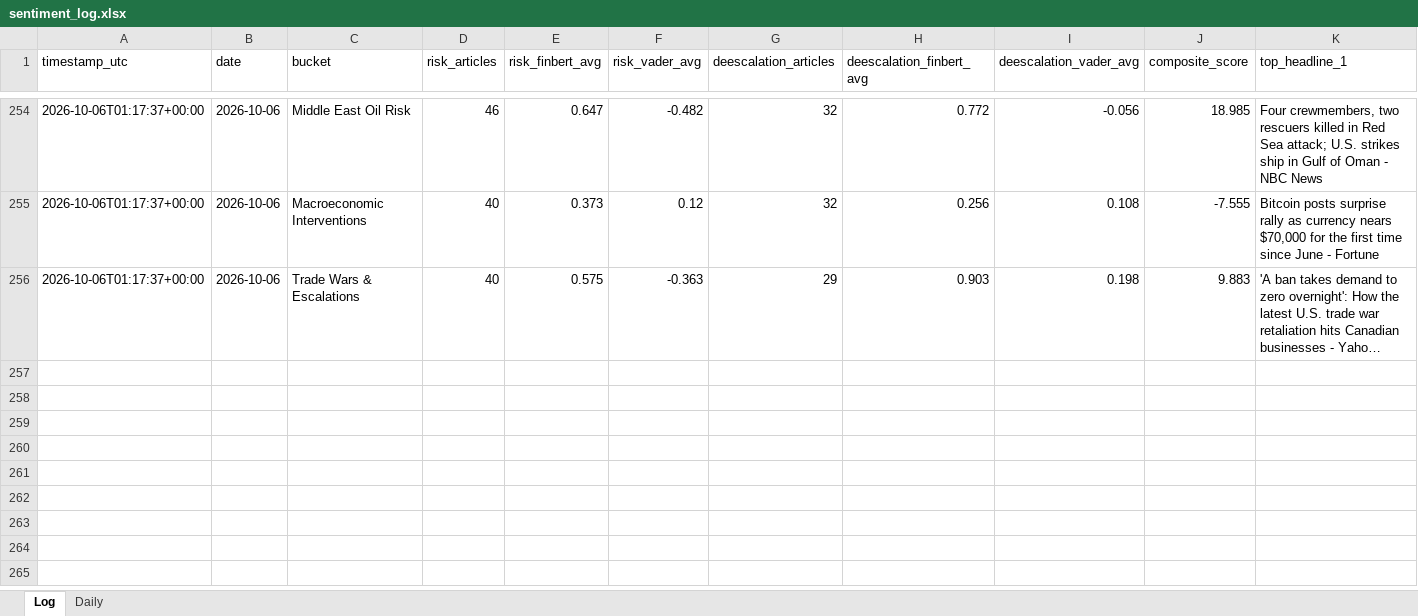
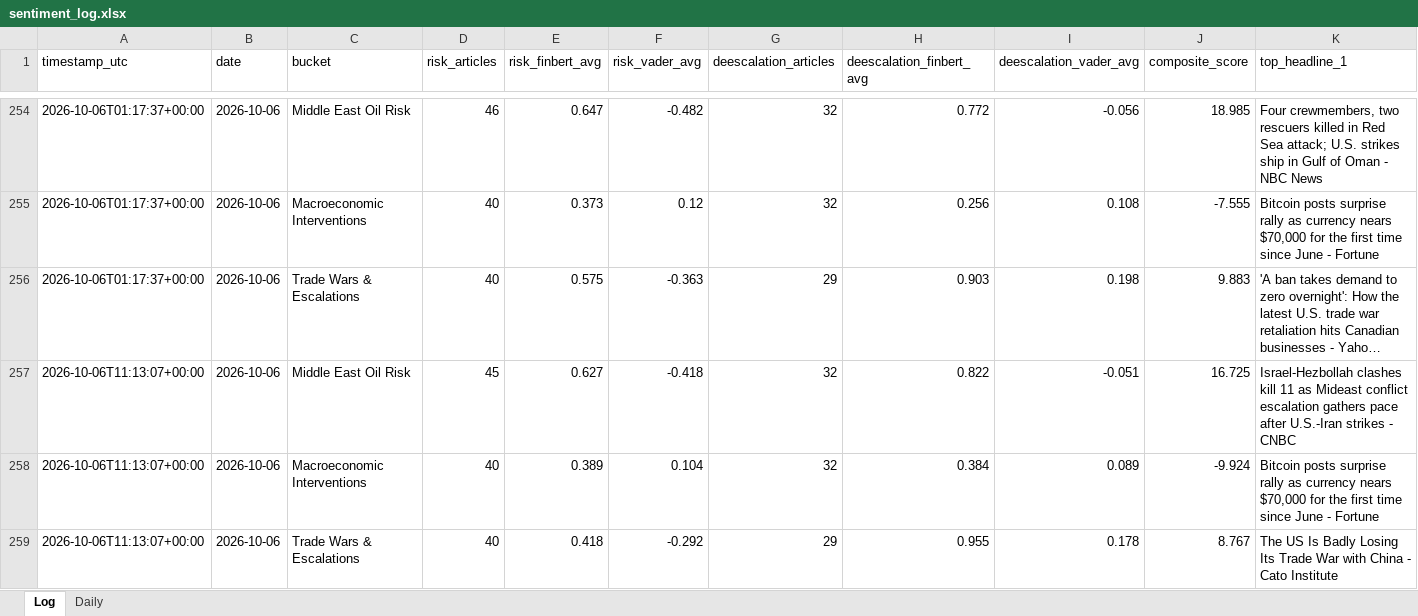
Before and after one commit to Jamesssurfer/CriticalNews_Sentiment, an Excel workbook: data/sentiment_log.xlsx, sheet Log, drawn as a sheet; only a part is shown, gaps mark what is left out; long unchanged cells end in …; values as stored, in another font and other column widths than the file's, no borders; rows hold the shown columns only; the diff names each change by its address in the sheet, - before the commit and + after, or states it on an @@ line.

```diff
--- a/data/sentiment_log.xlsx (sheet Log)
+++ b/data/sentiment_log.xlsx (sheet Log)
+row 257: 2026-10-06T11:13:07+00:00 | 2026-10-06 | Middle East Oil Risk | 45 | 0.627 | -0.418 | 32 | 0.822 | -0.051 | 16.725 | Israel-Hezbollah clashes kill 11 as Mideast conflict escalation gathers pace after U.S.-Iran strikes - CNBC
+row 258: 2026-10-06T11:13:07+00:00 | 2026-10-06 | Macroeconomic Interventions | 40 | 0.389 | 0.104 | 32 | 0.384 | 0.089 | -9.924 | Bitcoin posts surprise rally as currency nears $70,000 for the first time since June - Fortune
+row 259: 2026-10-06T11:13:07+00:00 | 2026-10-06 | Trade Wars & Escalations | 40 | 0.418 | -0.292 | 29 | 0.955 | 0.178 | 8.767 | The US Is Badly Losing Its Trade War with China - Cato Institute
```
Also changed, not shown: 1 other file.
